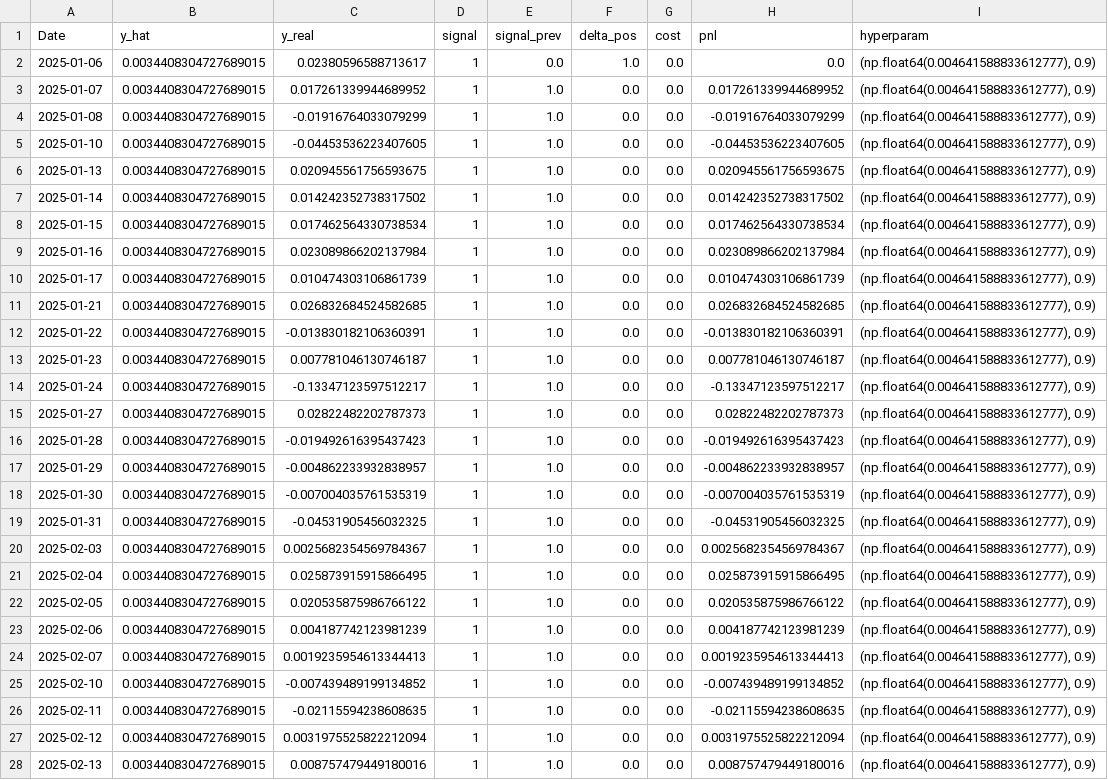
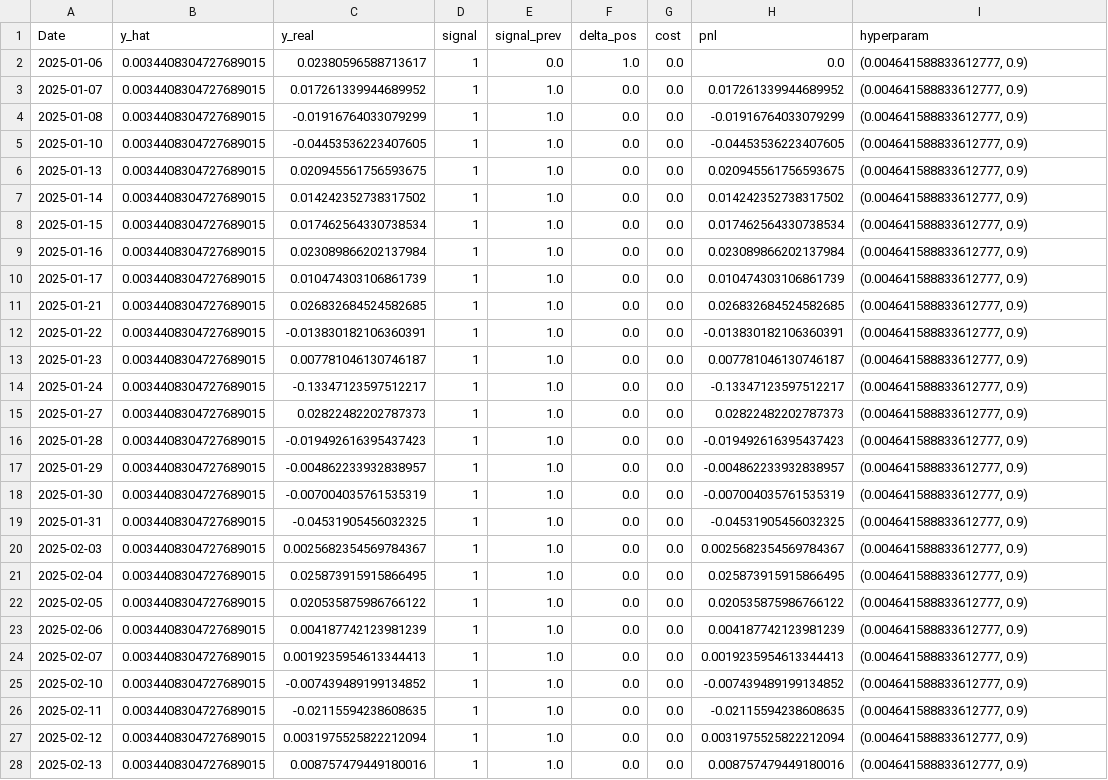
Before and after one commit to JoshuaGloor/dsa5205-project-2, a CSV file: reports/ENet_FixedFWD_Resid_wf.csv, drawn as a sheet; only a part is shown; the diff covers the shown part only; the diff names each change by its address in the sheet, - before the commit and + after, or states it on an @@ line.

Commit message:
FINAL COMMIT 3.0
- End to end run with updated outputs consistent with report.

```diff
--- a/reports/ENet_FixedFWD_Resid_wf.csv
+++ b/reports/ENet_FixedFWD_Resid_wf.csv
-I2:I28 (hyperparam): (np.float64(0.004641588833612777), 0.9)
+I2:I28 (hyperparam): (0.004641588833612777, 0.9)
```
Also changed, not shown: 95 edited cells elsewhere in this file, reports/ARXGARCH_FixedFWD_Resid_wf.csv, reports/Lasso_FixedFWD_Resid_wf.csv, 13 other files.
